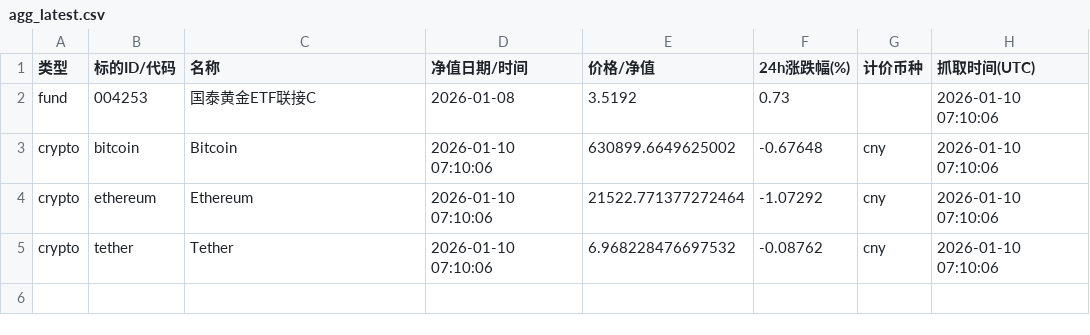
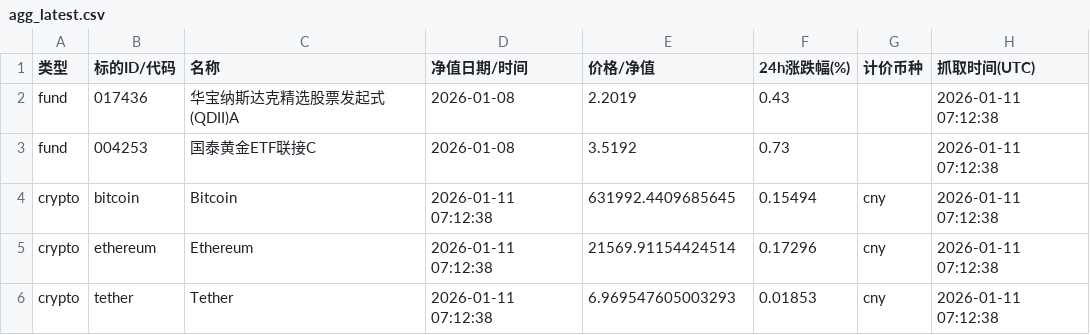
Before and after one commit to Vyenkor/portfolio, a CSV file: data/agg_latest.csv, drawn as a sheet.

```diff
--- a/data/agg_latest.csv
+++ b/data/agg_latest.csv
@@ -1,5 +1,6 @@
 类型,标的ID/代码,名称,净值日期/时间,价格/净值,24h涨跌幅(%),计价币种,抓取时间(UTC)
-fund,004253,国泰黄金ETF联接C,2026-01-08,3.5192,0.73,,2026-01-10 07:10:06
-crypto,bitcoin,Bitcoin,2026-01-10 07:10:06,630899.6649625002,-0.67648,cny,2026-01-10 07:10:06
-crypto,ethereum,Ethereum,2026-01-10 07:10:06,21522.771377272464,-1.07292,cny,2026-01-10 07:10:06
-crypto,tether,Tether,2026-01-10 07:10:06,6.968228476697532,-0.08762,cny,2026-01-10 07:10:06
+fund,017436,华宝纳斯达克精选股票发起式(QDII)A,2026-01-08,2.2019,0.43,,2026-01-11 07:12:38
+fund,004253,国泰黄金ETF联接C,2026-01-08,3.5192,0.73,,2026-01-11 07:12:38
+crypto,bitcoin,Bitcoin,2026-01-11 07:12:38,631992.4409685645,0.15494,cny,2026-01-11 07:12:38
+crypto,ethereum,Ethereum,2026-01-11 07:12:38,21569.91154424514,0.17296,cny,2026-01-11 07:12:38
+crypto,tether,Tether,2026-01-11 07:12:38,6.969547605003293,0.01853,cny,2026-01-11 07:12:38
```
Also changed, not shown: data/history.csv.
